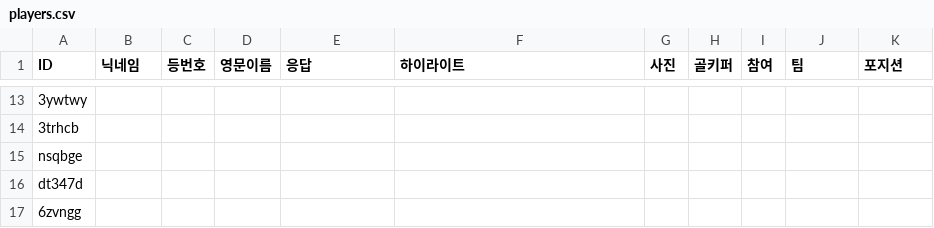
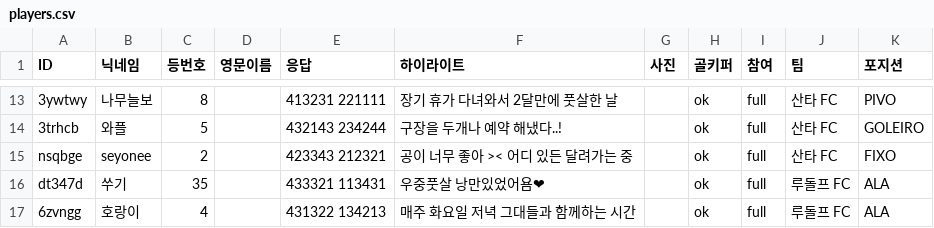
Before and after one commit to kimseyun314/2026-skliker-moblie, a CSV file: data/players.csv, drawn as a sheet; only a part is shown, gaps mark what is left out; the diff covers the shown part only; the diff names each change by its address in the sheet, - before the commit and + after, or states it on an @@ line.

```diff
--- a/data/players.csv
+++ b/data/players.csv
-B13 (닉네임): (empty)
+B13 (닉네임): 나무늘보
-C13 (등번호): (empty)
+C13 (등번호): 8
-E13 (응답): (empty)
+E13 (응답): 413231 221111
-F13 (하이라이트): (empty)
+F13 (하이라이트): 장기 휴가 다녀와서 2달만에 풋살한 날
-H13:H17 (골키퍼): (empty)
+H13:H17 (골키퍼): ok
-I13:I17 (참여): (empty)
+I13:I17 (참여): full
-J13:J15 (팀): (empty)
+J13:J15 (팀): 산타 FC
-K13 (포지션): (empty)
+K13 (포지션): PIVO
-B14 (닉네임): (empty)
+B14 (닉네임): 와플
-C14 (등번호): (empty)
+C14 (등번호): 5
-E14 (응답): (empty)
+E14 (응답): 432143 234244
-F14 (하이라이트): (empty)
+F14 (하이라이트): 구장을 두개나 예약 해냈다..!
-K14 (포지션): (empty)
+K14 (포지션): GOLEIRO
-B15 (닉네임): (empty)
+B15 (닉네임): seyonee
-C15 (등번호): (empty)
+C15 (등번호): 2
-E15 (응답): (empty)
+E15 (응답): 423343 212321
-F15 (하이라이트): (empty)
+F15 (하이라이트): 공이 너무 좋아 >< 어디 있든 달려가는 중
-K15 (포지션): (empty)
+K15 (포지션): FIXO
-B16 (닉네임): (empty)
+B16 (닉네임): 쑤기
-C16 (등번호): (empty)
+C16 (등번호): 35
-E16 (응답): (empty)
+E16 (응답): 433321 113431
-F16 (하이라이트): (empty)
+F16 (하이라이트): 우중풋살 낭만있었어욤❤
-J16:J17 (팀): (empty)
+J16:J17 (팀): 루돌프 FC
-K16:K17 (포지션): (empty)
+K16:K17 (포지션): ALA
-B17 (닉네임): (empty)
+B17 (닉네임): 호랑이
-C17 (등번호): (empty)
+C17 (등번호): 4
-E17 (응답): (empty)
+E17 (응답): 431322 134213
-F17 (하이라이트): (empty)
+F17 (하이라이트): 매주 화요일 저녁 그대들과 함께하는 시간
```
Also changed, not shown: 88 edited cells elsewhere in this file, 2 other files.
